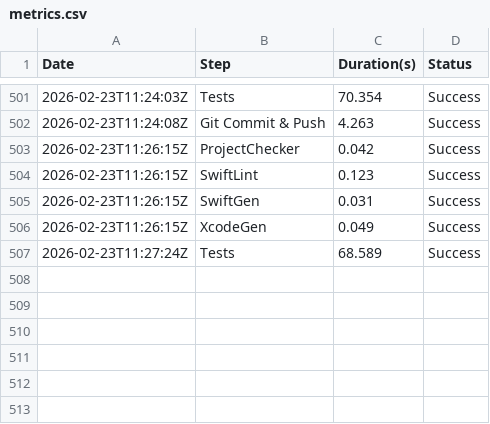
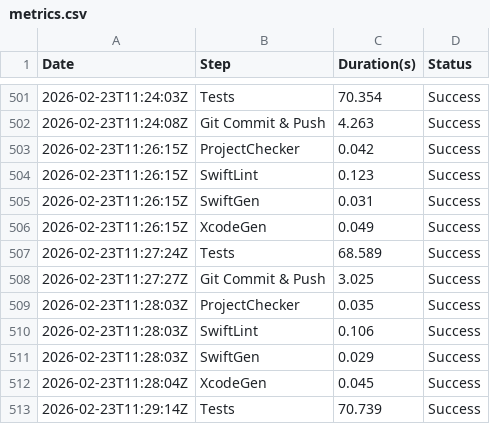
Before and after one commit to Nearbe/chat, a CSV file: metrics.csv, drawn as a sheet; only a part is shown, gaps mark what is left out; the diff names each change by its address in the sheet, - before the commit and + after, or states it on an @@ line.

Commit message:
Automatic commit after successful verification

```diff
--- a/metrics.csv
+++ b/metrics.csv
+row 508: 2026-02-23T11:27:27Z | Git Commit & Push | 3.025 | Success
+row 509: 2026-02-23T11:28:03Z | ProjectChecker | 0.035 | Success
+row 510: 2026-02-23T11:28:03Z | SwiftLint | 0.106 | Success
+row 511: 2026-02-23T11:28:03Z | SwiftGen | 0.029 | Success
+row 512: 2026-02-23T11:28:04Z | XcodeGen | 0.045 | Success
+row 513: 2026-02-23T11:29:14Z | Tests | 70.739 | Success
```
